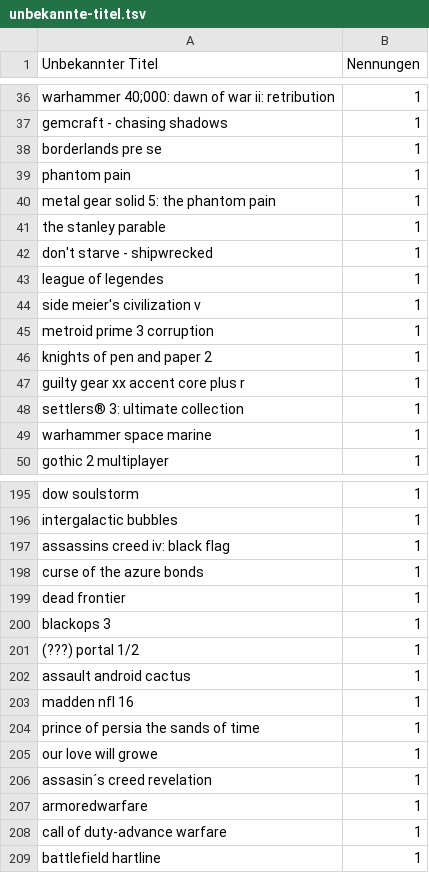
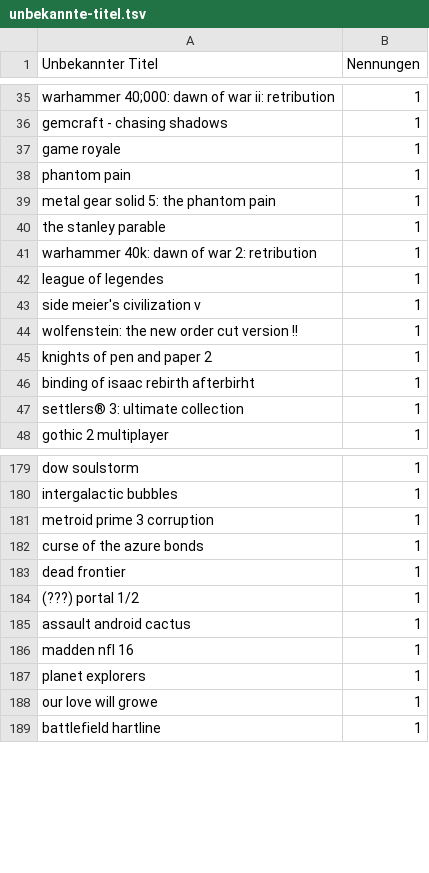
Before and after one commit to VDVC/Survey, a TSV file: daten/2015/unbekannte-titel.tsv, drawn as a sheet; only a part is shown, gaps mark what is left out; the diff covers the shown part only.

```diff
--- a/daten/2015/unbekannte-titel.tsv
+++ b/daten/2015/unbekannte-titel.tsv
@@ -37,3 +36,3 @@
 "gemcraft - chasing shadows"	1
-"borderlands pre se"	1
+"game royale"	1
 "phantom pain"	1
@@ -41,10 +40,9 @@
 "the stanley parable"	1
-"don't starve - shipwrecked"	1
+"warhammer 40k: dawn of war 2: retribution"	1
 "league of legendes"	1
 "side meier's civilization v"	1
-"metroid prime 3 corruption"	1
+"wolfenstein: the new order cut version !!"	1
 "knights of pen and paper 2"	1
-"guilty gear xx accent core plus r"	1
+"binding of isaac rebirth afterbirht"	1
 "settlers® 3: ultimate collection"	1
-"warhammer space marine"	1
 "gothic 2 multiplayer"	1
@@ -196,6 +180,5 @@
 "intergalactic bubbles"	1
-"assassins creed iv: black flag"	1
+"metroid prime 3 corruption"	1
 "curse of the azure bonds"	1
 "dead frontier"	1
-"blackops 3"	1
 "(???) portal 1/2"	1
@@ -203,7 +186,4 @@
 "madden nfl 16"	1
-"prince of persia the sands of time"	1
+"planet explorers"	1
 "our love will growe"	1
-"assasin´s creed revelation"	1
-"armoredwarfare"	1
-"call of duty-advance warfare"	1
 "battlefield hartline"	1
```
Also changed, not shown: 3 added rows, 67 removed rows, 6 moved rows and 16 edited cells elsewhere in this file, daten/2015/titel.tsv, daten/no-ogdb.tsv, 1 other file.
